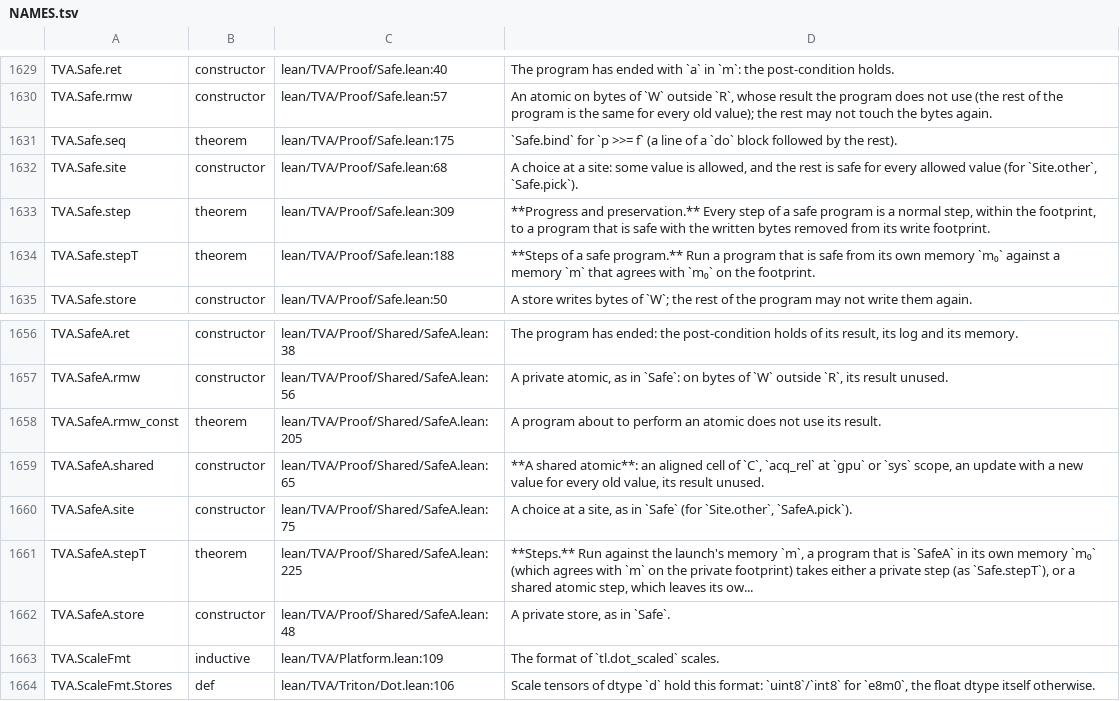
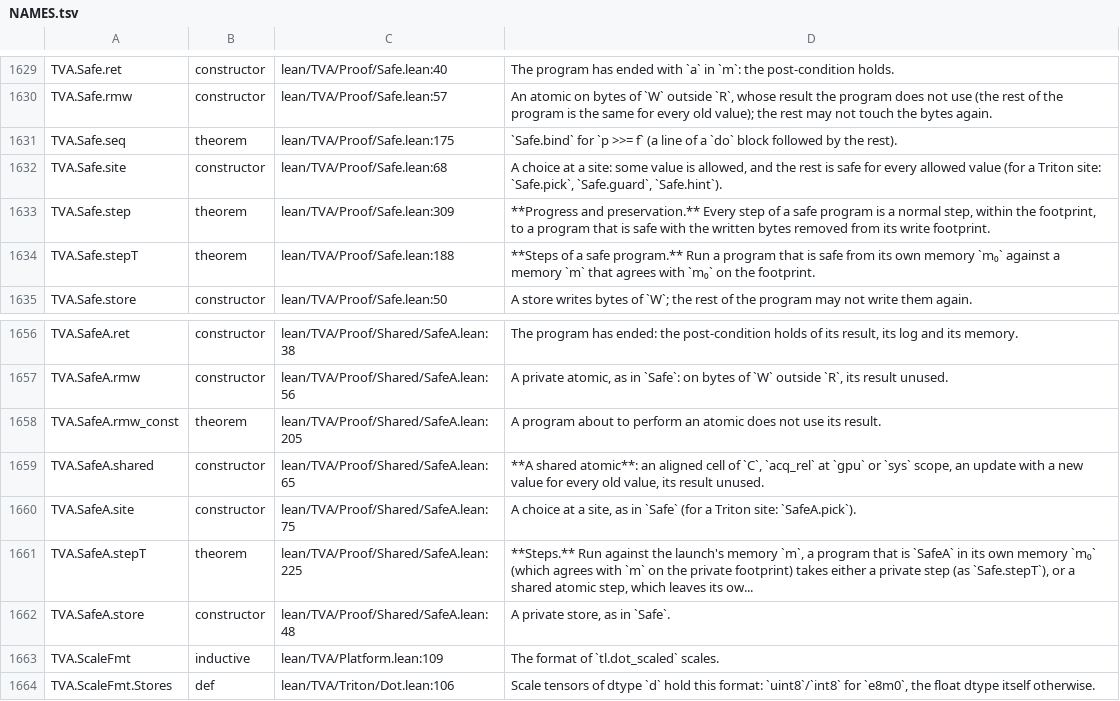
Before and after one commit to Infini-AI-Lab/TVA, a TSV file: docs/index/NAMES.tsv, drawn as a sheet; only a part is shown, gaps mark what is left out.

```diff
--- a/docs/index/NAMES.tsv
+++ b/docs/index/NAMES.tsv
@@ -1631,3 +1631,3 @@ TVA.Safe.rmw	constructor	lean/TVA/Proof/Safe.lean:57	An atomic on bytes of `W` o
 TVA.Safe.seq	theorem	lean/TVA/Proof/Safe.lean:175	`Safe.bind` for `p >>= f` (a line of a `do` block followed by the rest).
-TVA.Safe.site	constructor	lean/TVA/Proof/Safe.lean:68	A choice at a site: some value is allowed, and the rest is safe for every allowed value (for `Site.other`, `Safe.pick`).
+TVA.Safe.site	constructor	lean/TVA/Proof/Safe.lean:68	A choice at a site: some value is allowed, and the rest is safe for every allowed value (for a Triton site: `Safe.pick`, `Safe.guard`, `Safe.hint`).
 TVA.Safe.step	theorem	lean/TVA/Proof/Safe.lean:309	**Progress and preservation.** Every step of a safe program is a normal step, within the footprint, to a program that is safe with the written bytes removed from its write footprint.
@@ -1659,3 +1659,3 @@ TVA.SafeA.rmw_const	theorem	lean/TVA/Proof/Shared/SafeA.lean:205	A program about
 TVA.SafeA.shared	constructor	lean/TVA/Proof/Shared/SafeA.lean:65	**A shared atomic**: an aligned cell of `C`, `acq_rel` at `gpu` or `sys` scope, an update with a new value for every old value, its result unused.
-TVA.SafeA.site	constructor	lean/TVA/Proof/Shared/SafeA.lean:75	A choice at a site, as in `Safe` (for `Site.other`, `SafeA.pick`).
+TVA.SafeA.site	constructor	lean/TVA/Proof/Shared/SafeA.lean:75	A choice at a site, as in `Safe` (for a Triton site: `SafeA.pick`).
 TVA.SafeA.stepT	theorem	lean/TVA/Proof/Shared/SafeA.lean:225	**Steps.** Run against the launch's memory `m`, a program that is `SafeA` in its own memory `m₀` (which agrees with `m` on the private footprint) takes either a private step (as `Safe.stepT`), or a shared atomic step, which leaves its ow...
```
Also changed, not shown: 14 other files.
